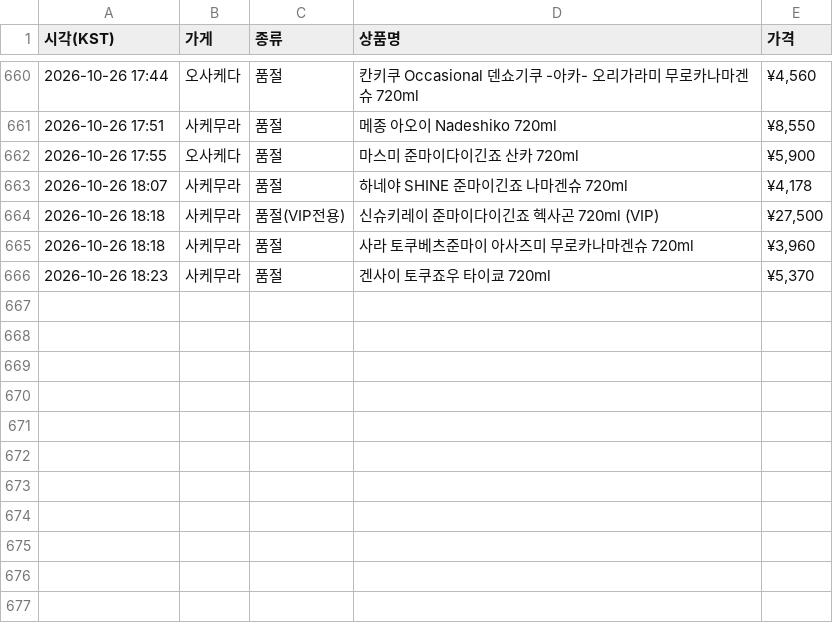
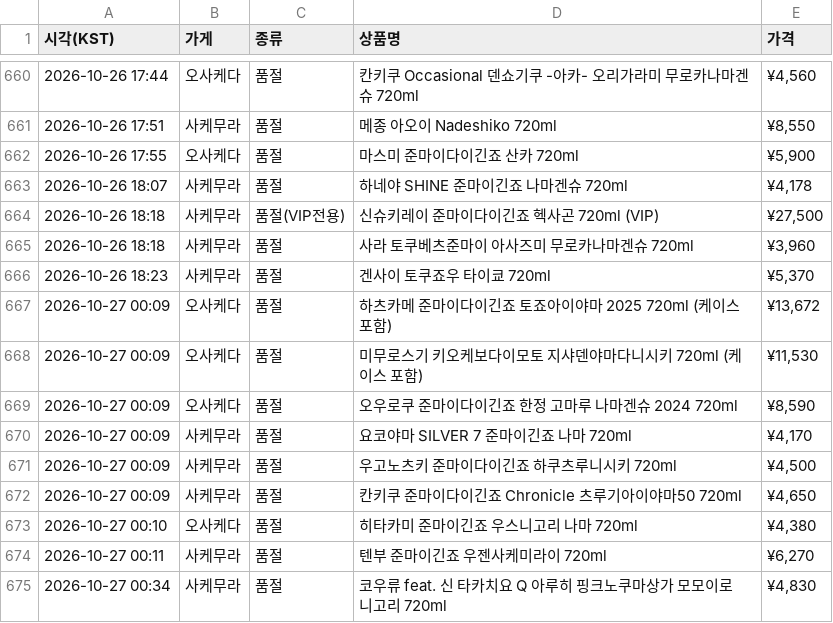
Before and after one commit to zerocustom84-alt/sake-watch, a CSV file: history.csv, drawn as a sheet; only a part is shown, gaps mark what is left out.

```diff
--- a/history.csv
+++ b/history.csv
@@ -666 +666,10 @@
 2026-10-26 18:23,사케무라,품절,겐사이 토쿠죠우 타이쿄 720ml,"¥5,370"
+2026-10-27 00:09,오사케다,품절,하츠카메 준마이다이긴죠 토죠아이야마  2025 720ml (케이스 포함),"¥13,672"
+2026-10-27 00:09,오사케다,품절,미무로스기 키오케보다이모토 지샤덴야마다니시키 720ml (케이스 포함),"¥11,530"
+2026-10-27 00:09,오사케다,품절,오우로쿠 준마이다이긴죠 한정 고마루 나마겐슈 2024 720ml,"¥8,590"
+2026-10-27 00:09,사케무라,품절,요코야마 SILVER 7 준마이긴죠 나마 720ml,"¥4,170"
+2026-10-27 00:09,사케무라,품절,우고노츠키 준마이다이긴죠 하쿠츠루니시키 720ml,"¥4,500"
+2026-10-27 00:09,사케무라,품절,칸키쿠 준마이다이긴죠 Chronicle 츠루기아이야마50 720ml,"¥4,650"
+2026-10-27 00:10,오사케다,품절,히타카미 준마이긴죠 우스니고리 나마 720ml,"¥4,380"
+2026-10-27 00:11,사케무라,품절,텐부 준마이긴죠 우젠사케미라이 720ml,"¥6,270"
+2026-10-27 00:34,사케무라,품절,코우류 feat. 신 타카치요 Q 아루히 핑크노쿠마상가 모모이로 니고리 720ml,"¥4,830"
```
Also changed, not shown: 2 other files.
